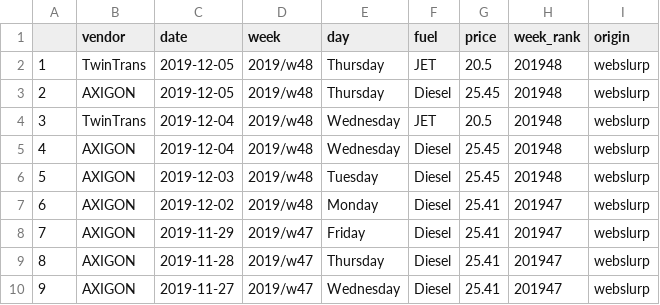
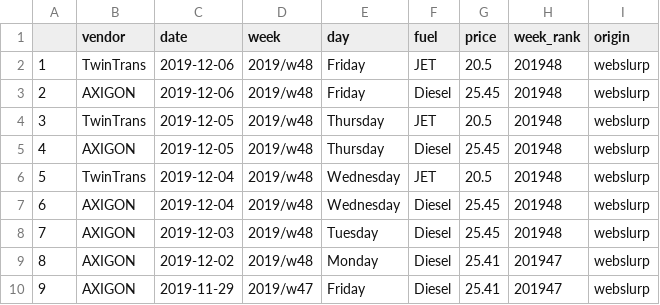
Before and after one commit to jakubfuchs/r-webslurp, a CSV file: data.csv, drawn as a sheet; only a part is shown; the shorter side is filled out with more unchanged rows; addresses are those after the commit; the diff names each change by its address in the sheet, - before the commit and + after, or states it on an @@ line.

```diff
--- a/data.csv
+++ b/data.csv
+row 2: 1 | TwinTrans | 2019-12-06 | 2019/w48 | Friday | JET | 20.5 | 201948 | webslurp
+row 3: 2 | AXIGON | 2019-12-06 | 2019/w48 | Friday | Diesel | 25.45 | 201948 | webslurp
@@ column A renumbered from row 4 down @@
```
Also changed, not shown: 1 other file.
